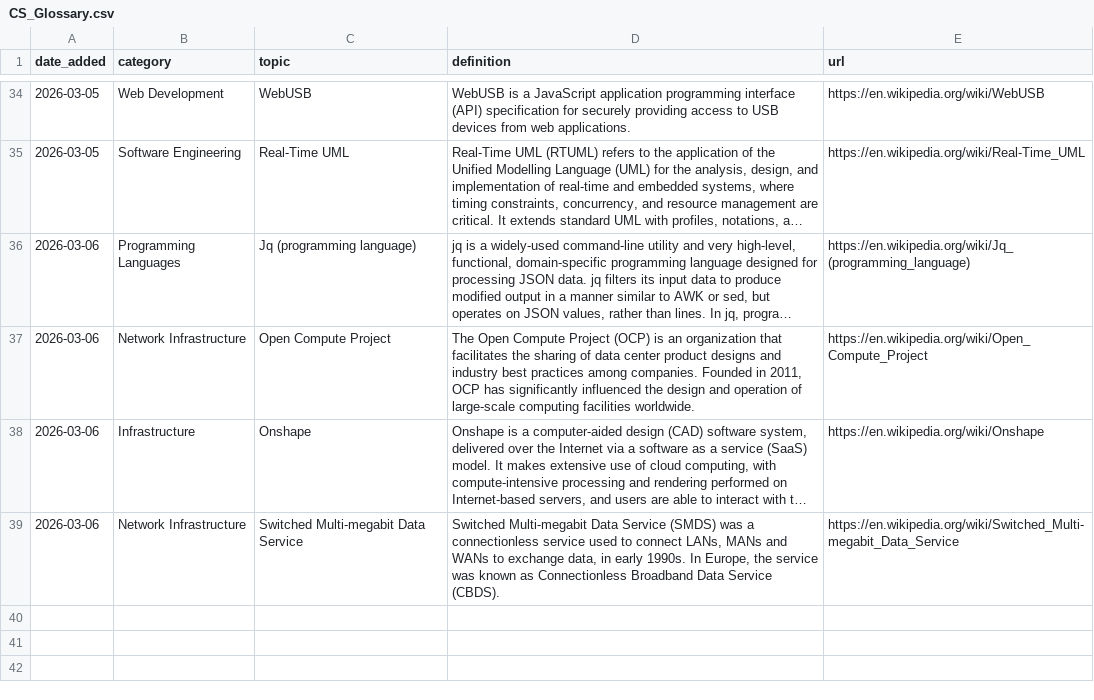
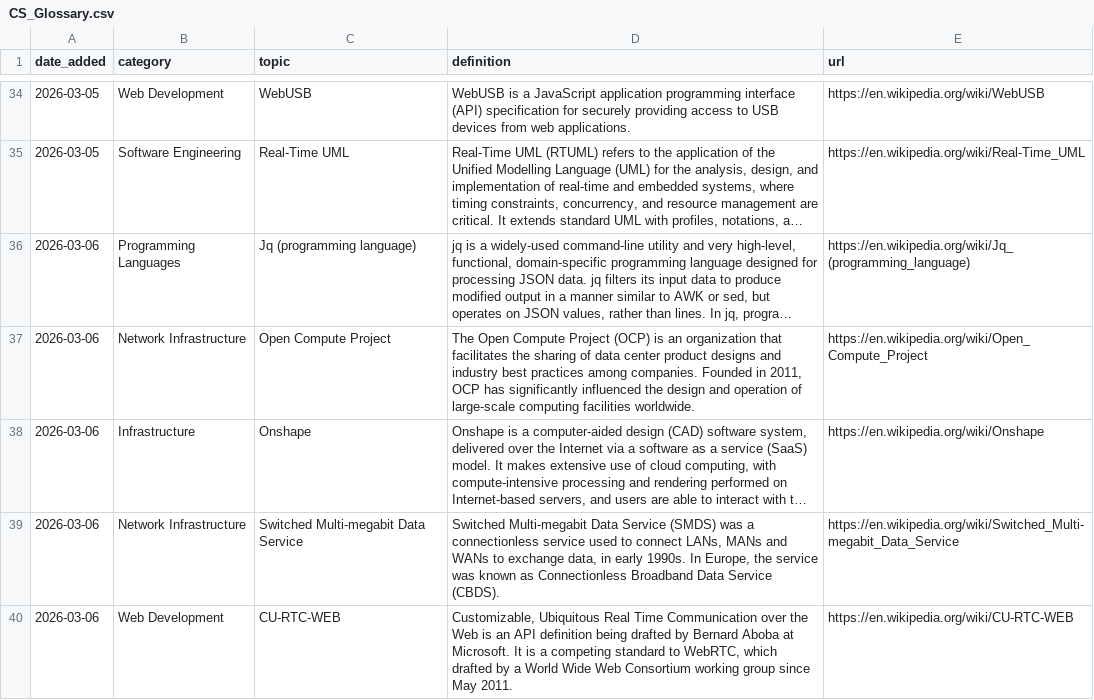
Before and after one commit to Jeffin03/DevDigest, a CSV file: CS_Glossary.csv, drawn as a sheet; only a part is shown, gaps mark what is left out; long unchanged cells end in …; the diff names each change by its address in the sheet, - before the commit and + after, or states it on an @@ line.

```diff
--- a/CS_Glossary.csv
+++ b/CS_Glossary.csv
+row 40: 2026-03-06 | Web Development | CU-RTC-WEB | Customizable, Ubiquitous Real Time Communication over the Web is an API definition being drafted by Bernard Aboba at Microsoft. It is a competing standard to WebRTC, which drafted by a World Wide Web Consortium working group since May 2011. | https://en.wikipedia.org/wiki/CU-RTC-WEB
```
